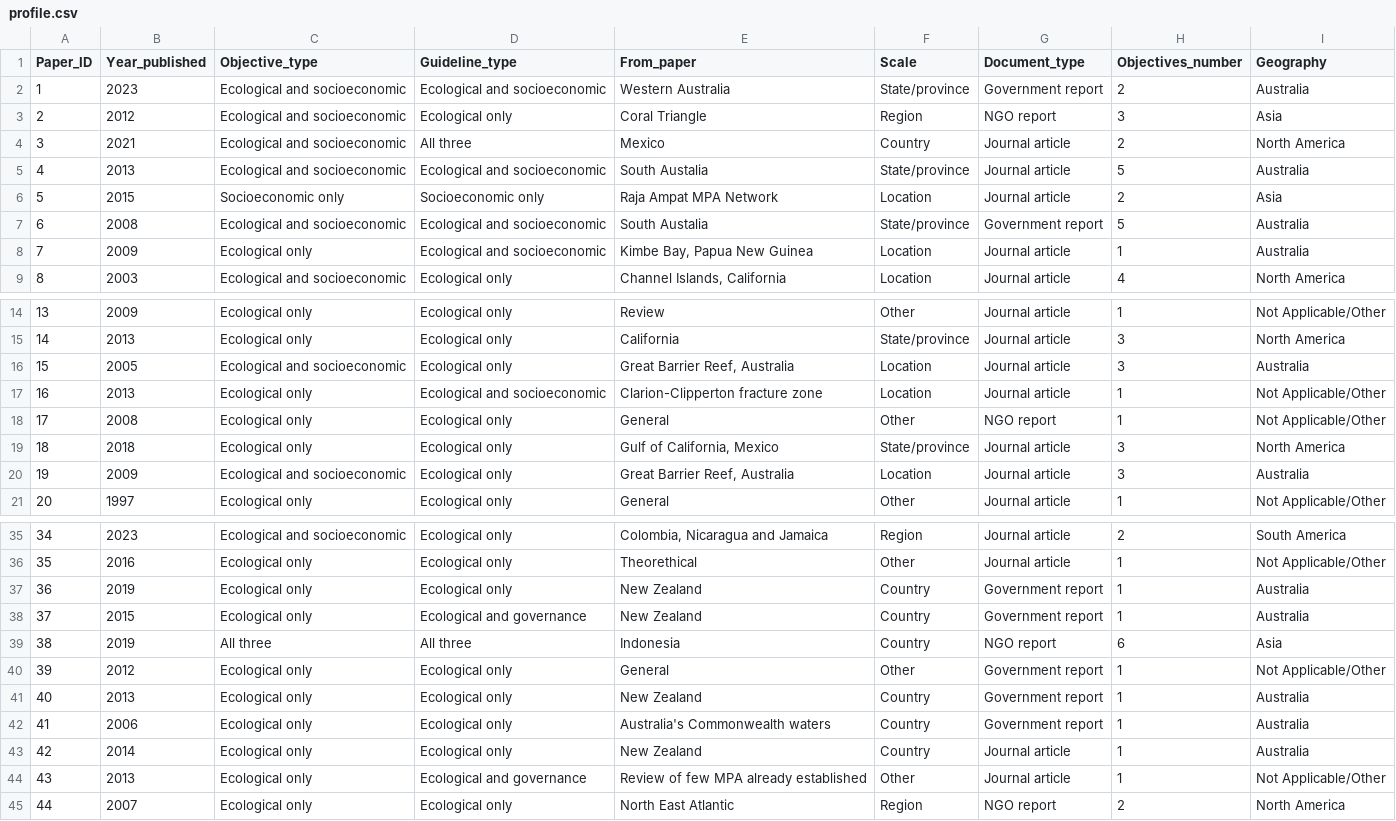
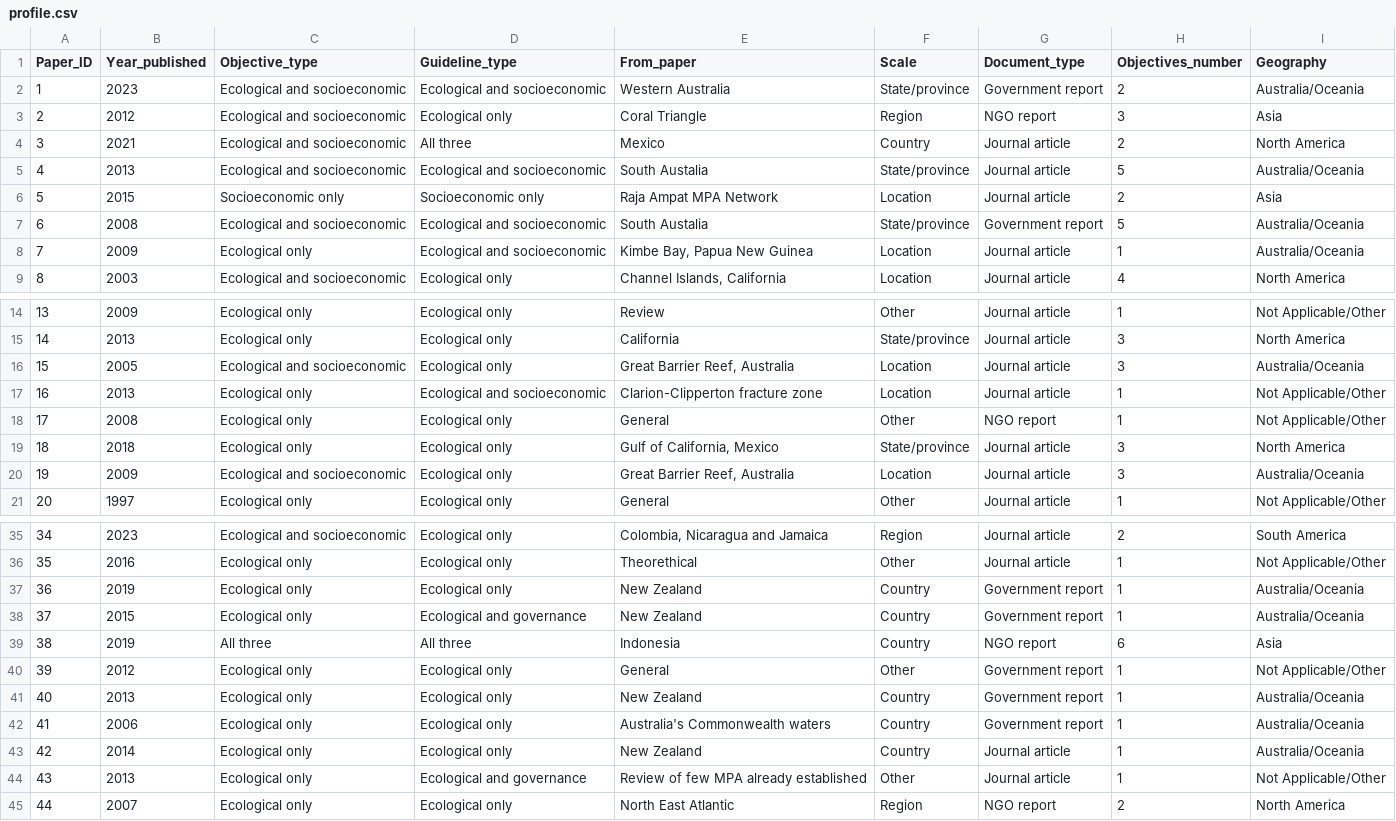
Before and after one commit to alessiacosta/MPA-guidelines-analysis, a CSV file: Data/profile.csv, drawn as a sheet; only a part is shown, gaps mark what is left out; the diff covers the shown part only.

```diff
--- a/Data/profile.csv
+++ b/Data/profile.csv
@@ -1,9 +1,9 @@
 Paper_ID,Year_published,Objective_type,Guideline_type,From_paper,Scale,Document_type,Objectives_number,Geography
-1,2023,Ecological and socioeconomic ,Ecological and socioeconomic,Western Australia,State/province,Government report,2,Australia
+1,2023,Ecological and socioeconomic ,Ecological and socioeconomic,Western Australia,State/province,Government report,2,Australia/Oceania
 2,2012,Ecological and socioeconomic ,Ecological only,Coral Triangle,Region,NGO report,3,Asia
 3,2021,Ecological and socioeconomic ,All three,Mexico,Country,Journal article,2,North America
-4,2013,Ecological and socioeconomic ,Ecological and socioeconomic,South Austalia,State/province,Journal article,5,Australia
+4,2013,Ecological and socioeconomic ,Ecological and socioeconomic,South Austalia,State/province,Journal article,5,Australia/Oceania
 5,2015,Socioeconomic only,Socioeconomic only,Raja Ampat MPA Network,Location,Journal article,2,Asia
-6,2008,Ecological and socioeconomic ,Ecological and socioeconomic,South Austalia,State/province,Government report,5,Australia
-7,2009,Ecological only,Ecological and socioeconomic,"Kimbe Bay, Papua New Guinea",Location,Journal article,1,Australia
+6,2008,Ecological and socioeconomic ,Ecological and socioeconomic,South Austalia,State/province,Government report,5,Australia/Oceania
+7,2009,Ecological only,Ecological and socioeconomic,"Kimbe Bay, Papua New Guinea",Location,Journal article,1,Australia/Oceania
 8,2003,Ecological and socioeconomic ,Ecological only,"Channel Islands, California",Location,Journal article,4,North America
@@ -15,3 +15,3 @@
 14,2013,Ecological only,Ecological only,California,State/province,Journal article,3,North America
-15,2005,Ecological and socioeconomic ,Ecological only,"Great Barrier Reef, Australia",Location,Journal article,3,Australia
+15,2005,Ecological and socioeconomic ,Ecological only,"Great Barrier Reef, Australia",Location,Journal article,3,Australia/Oceania
 16,2013,Ecological only,Ecological and socioeconomic,Clarion-Clipperton fracture zone,Location,Journal article,1,Not Applicable/Other
@@ -19,3 +19,3 @@
 18,2018,Ecological only,Ecological only,"Gulf of California, Mexico",State/province,Journal article,3,North America
-19,2009,Ecological and socioeconomic ,Ecological only,"Great Barrier Reef, Australia",Location,Journal article,3,Australia
+19,2009,Ecological and socioeconomic ,Ecological only,"Great Barrier Reef, Australia",Location,Journal article,3,Australia/Oceania
 20,1997,Ecological only,Ecological only,General,Other,Journal article,1,Not Applicable/Other
@@ -36,9 +36,9 @@
 35,2016,Ecological only,Ecological only,Theorethical,Other,Journal article,1,Not Applicable/Other
-36,2019,Ecological only,Ecological only,New Zealand,Country,Government report,1,Australia
-37,2015,Ecological only,Ecological and governance,New Zealand,Country,Government report,1,Australia
+36,2019,Ecological only,Ecological only,New Zealand,Country,Government report,1,Australia/Oceania
+37,2015,Ecological only,Ecological and governance,New Zealand,Country,Government report,1,Australia/Oceania
 38,2019,All three,All three,Indonesia,Country,NGO report,6,Asia
 39,2012,Ecological only,Ecological only,General,Other,Government report,1,Not Applicable/Other
-40,2013,Ecological only,Ecological only,New Zealand,Country,Government report,1,Australia
-41,2006,Ecological only,Ecological only,Australia's Commonwealth waters,Country,Government report,1,Australia
-42,2014,Ecological only,Ecological only,New Zealand,Country,Journal article,1,Australia
+40,2013,Ecological only,Ecological only,New Zealand,Country,Government report,1,Australia/Oceania
+41,2006,Ecological only,Ecological only,Australia's Commonwealth waters,Country,Government report,1,Australia/Oceania
+42,2014,Ecological only,Ecological only,New Zealand,Country,Journal article,1,Australia/Oceania
 43,2013,Ecological only,Ecological and governance,Review of few MPA already established,Other,Journal article,1,Not Applicable/Other
```
Also changed, not shown: 3 edited cells elsewhere in this file, 5 other files.
